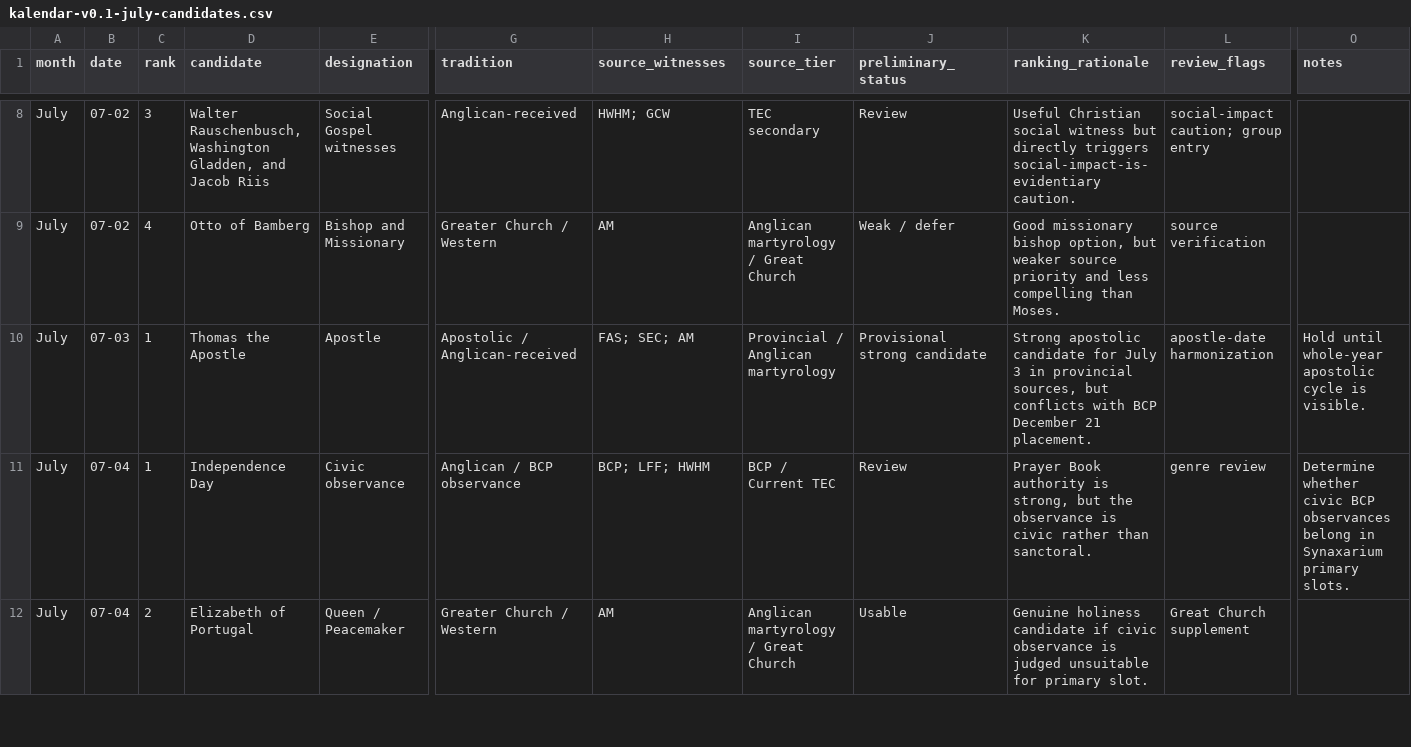
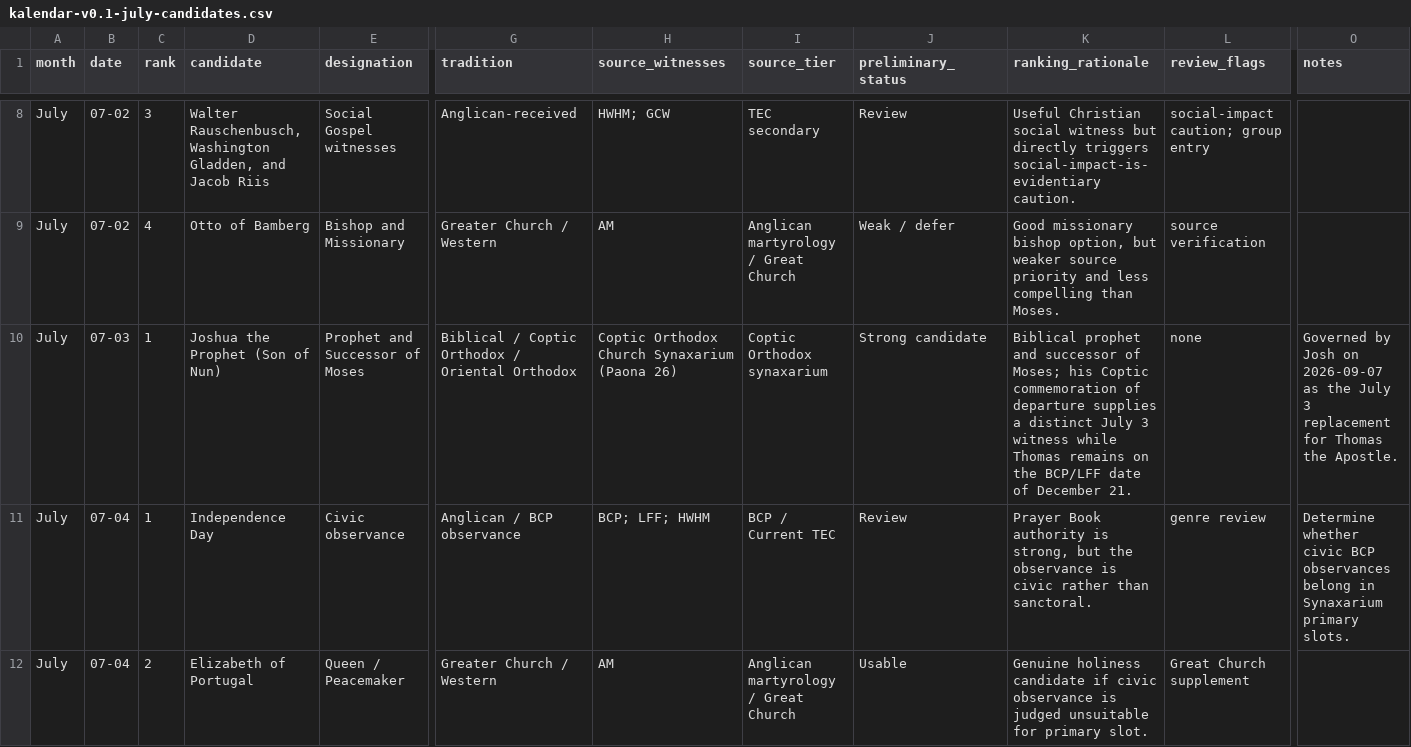
Before and after one commit to JWJeffery/PrayerAppNew, a CSV file: data/kalendar/july/kalendar-v0.1-july-candidates.csv, drawn as a sheet; only a part is shown, gaps mark what is left out; the diff names each change by its address in the sheet, - before the commit and + after, or states it on an @@ line.

Commit message:
Add Joshua the Prophet to July 3 kalendar

```diff
--- a/data/kalendar/july/kalendar-v0.1-july-candidates.csv
+++ b/data/kalendar/july/kalendar-v0.1-july-candidates.csv
-D10 (candidate): Thomas the Apostle
+D10 (candidate): Joshua the Prophet (Son of Nun)
-E10 (designation): Apostle
+E10 (designation): Prophet and Successor of Moses
-G10 (tradition): Apostolic / Anglican-received
+G10 (tradition): Biblical / Coptic Orthodox / Oriental Orthodox
-H10 (source_witnesses): FAS; SEC; AM
+H10 (source_witnesses): Coptic Orthodox Church Synaxarium (Paona 26)
-I10 (source_tier): Provincial / Anglican martyrology
+I10 (source_tier): Coptic Orthodox synaxarium
-J10 (preliminary_status): Provisional strong candidate
+J10 (preliminary_status): Strong candidate
-K10 (ranking_rationale): Strong apostolic candidate for July 3 in provincial sources, but conflicts with BCP December 21 placement.
+K10 (ranking_rationale): Biblical prophet and successor of Moses; his Coptic commemoration of departure supplies a distinct July 3 witness while Thomas remains on the BCP/LFF date of December 21.
-L10 (review_flags): apostle-date harmonization
+L10 (review_flags): none
-O10 (notes): Hold until whole-year apostolic cycle is visible.
+O10 (notes): Governed by Josh on 2026-09-07 as the July 3 replacement for Thomas the Apostle.
```
Also changed, not shown: data/kalendar/kalendar-v0.1-cross-date-harmonization.csv, data/kalendar/sin/rank1/july-rank1-sins.csv, 4 other files.
